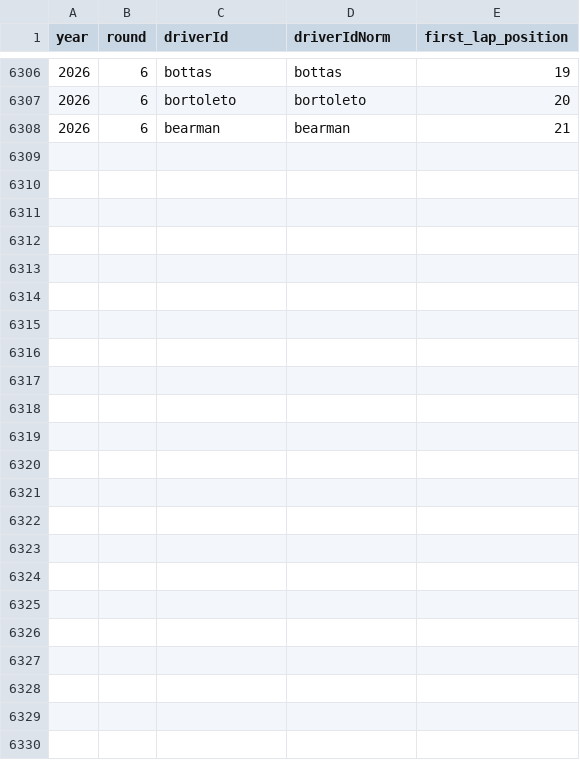
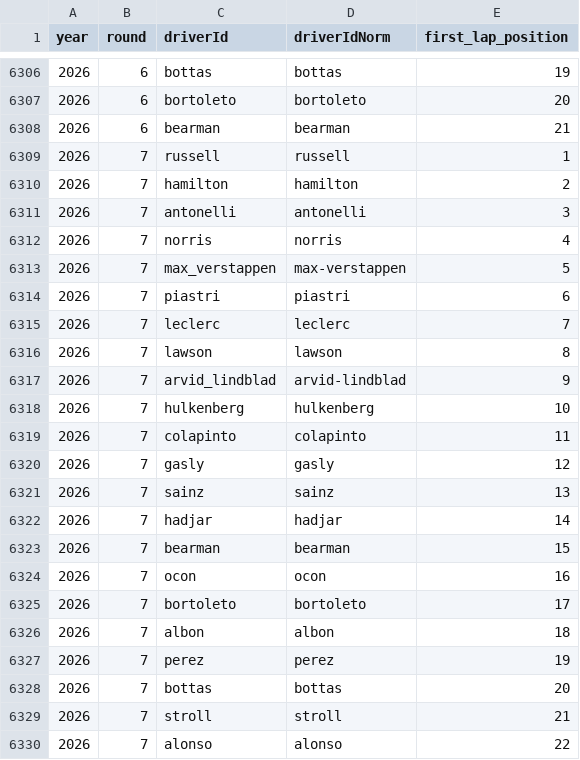
Before and after one commit to gmalbert/f1Analysis, a CSV file: data_files/first_lap_positions.csv, drawn as a sheet; only a part is shown, gaps mark what is left out; the diff names each change by its address in the sheet, - before the commit and + after, or states it on an @@ line.

```diff
--- a/data_files/first_lap_positions.csv
+++ b/data_files/first_lap_positions.csv
+row 6309: 2026 | 7 | russell | russell | 1
+row 6310: 2026 | 7 | hamilton | hamilton | 2
+row 6311: 2026 | 7 | antonelli | antonelli | 3
+row 6312: 2026 | 7 | norris | norris | 4
+row 6313: 2026 | 7 | max_verstappen | max-verstappen | 5
+row 6314: 2026 | 7 | piastri | piastri | 6
+row 6315: 2026 | 7 | leclerc | leclerc | 7
+row 6316: 2026 | 7 | lawson | lawson | 8
+row 6317: 2026 | 7 | arvid_lindblad | arvid-lindblad | 9
+row 6318: 2026 | 7 | hulkenberg | hulkenberg | 10
+row 6319: 2026 | 7 | colapinto | colapinto | 11
+row 6320: 2026 | 7 | gasly | gasly | 12
+row 6321: 2026 | 7 | sainz | sainz | 13
+row 6322: 2026 | 7 | hadjar | hadjar | 14
+row 6323: 2026 | 7 | bearman | bearman | 15
+row 6324: 2026 | 7 | ocon | ocon | 16
+row 6325: 2026 | 7 | bortoleto | bortoleto | 17
+row 6326: 2026 | 7 | albon | albon | 18
+row 6327: 2026 | 7 | perez | perez | 19
+row 6328: 2026 | 7 | bottas | bottas | 20
+row 6329: 2026 | 7 | stroll | stroll | 21
+row 6330: 2026 | 7 | alonso | alonso | 22
```
